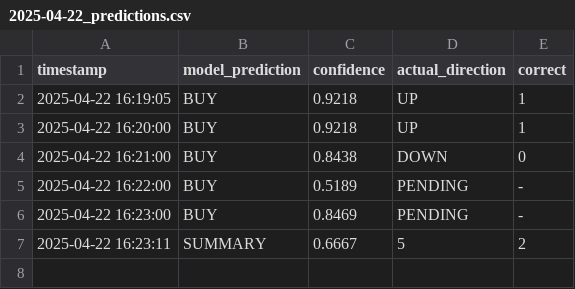
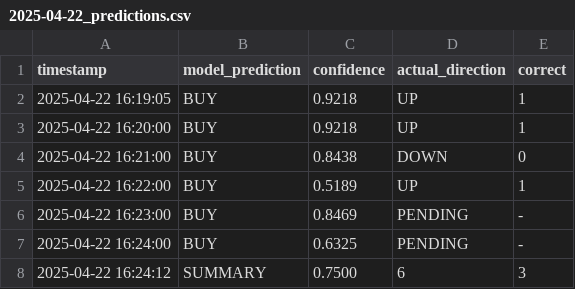
Before and after one commit to iamyusufgoktas/ml-trader1-logs, a CSV file: prediction_logs/2025-04-22_predictions.csv, drawn as a sheet.

Commit message:
Update prediction data 2025-04-22T16:24:12.059846+00:00

```diff
--- a/prediction_logs/2025-04-22_predictions.csv
+++ b/prediction_logs/2025-04-22_predictions.csv
@@ -4,4 +4,5 @@ timestamp,model_prediction,confidence,actual_direction,correct
 2025-04-22 16:21:00,BUY,0.8438,DOWN,0
-2025-04-22 16:22:00,BUY,0.5189,PENDING,-
+2025-04-22 16:22:00,BUY,0.5189,UP,1
 2025-04-22 16:23:00,BUY,0.8469,PENDING,-
-2025-04-22 16:23:11,SUMMARY,0.6667,5,2
+2025-04-22 16:24:00,BUY,0.6325,PENDING,-
+2025-04-22 16:24:12,SUMMARY,0.7500,6,3
```
